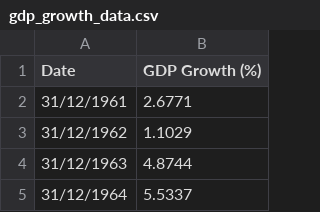
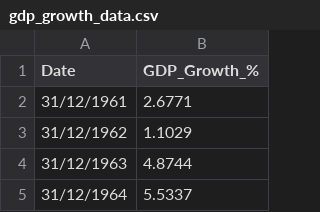
Before and after one commit to rajdeepUOB/naveen, a CSV file: gdp_growth_data.csv, drawn as a sheet; only a part is shown.

Commit message:
Update gdp_growth_data.csv

```diff
--- a/gdp_growth_data.csv
+++ b/gdp_growth_data.csv
@@ -1,2 +1,2 @@
-Date, GDP Growth (%),,
+Date, GDP_Growth_%,,
 31/12/1961,2.6771,,
```
